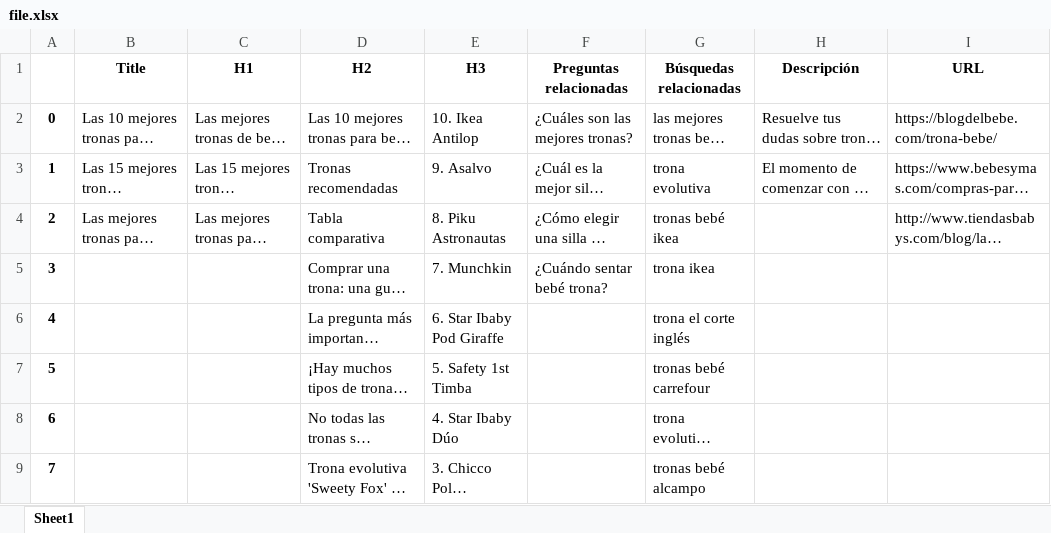
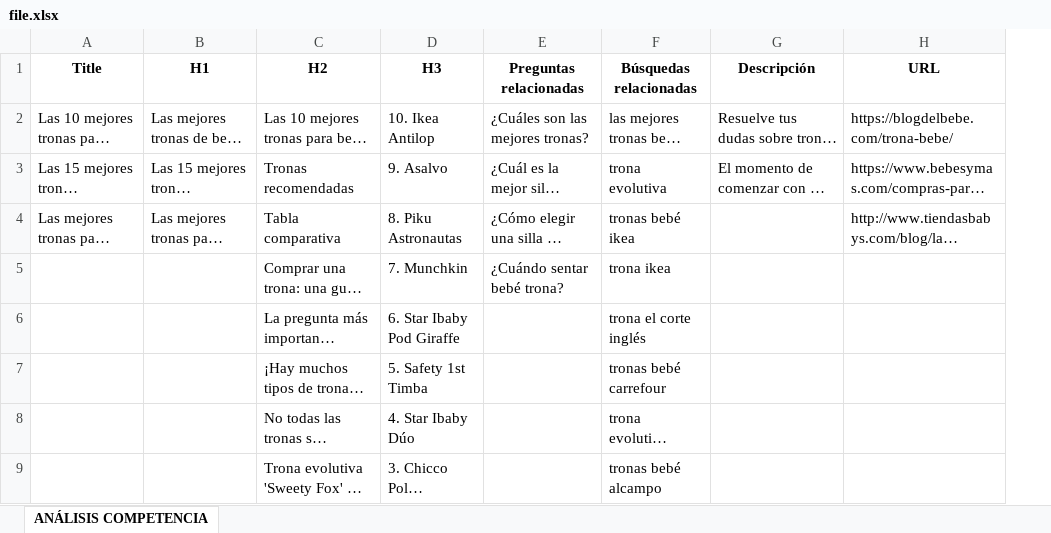
Before and after one commit to alu0100536690/serpy, an Excel workbook: file.xlsx, sheet ANÁLISIS COMPETENCIA, drawn as a sheet; only a part is shown; long unchanged cells end in …; values as stored, in another font and other column widths than the file's, no borders; the diff names each change by its address in the sheet, - before the commit and + after, or states it on an @@ line.

```diff
--- a/file.xlsx (sheet ANÁLISIS COMPETENCIA)
+++ b/file.xlsx (sheet ANÁLISIS COMPETENCIA)
-sheet tab: Sheet1
+sheet tab: ANÁLISIS COMPETENCIA
-column A, rows 2-9: 0 | 1 | 2 | 3 | 4 | 5 | 6 | 7
```
Also changed, not shown: 1 other file.
